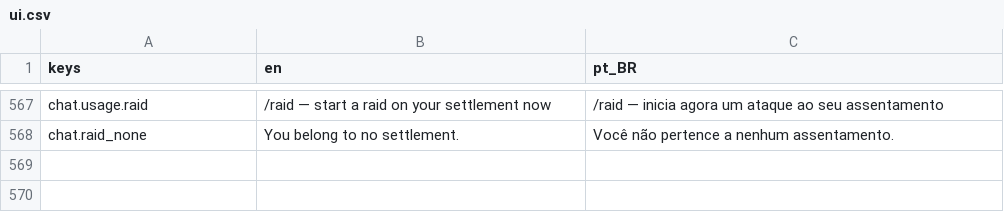
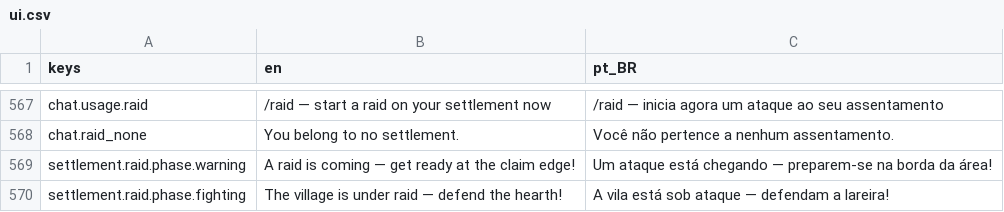
Before and after one commit to Tubaleviao/project-nihon, a CSV file: locale/ui.csv, drawn as a sheet; only a part is shown, gaps mark what is left out; the diff names each change by its address in the sheet, - before the commit and + after, or states it on an @@ line.

```diff
--- a/locale/ui.csv
+++ b/locale/ui.csv
+row 569: settlement.raid.phase.warning | A raid is coming — get ready at the claim edge! | Um ataque está chegando — preparem-se na borda da área!
+row 570: settlement.raid.phase.fighting | The village is under raid — defend the hearth! | A vila está sob ataque — defendam a lareira!
```
Also changed, not shown: 7 other files.
